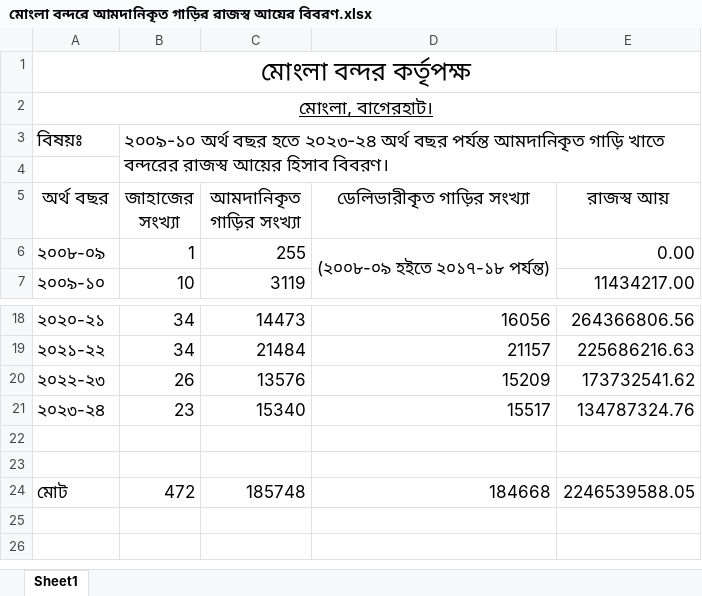
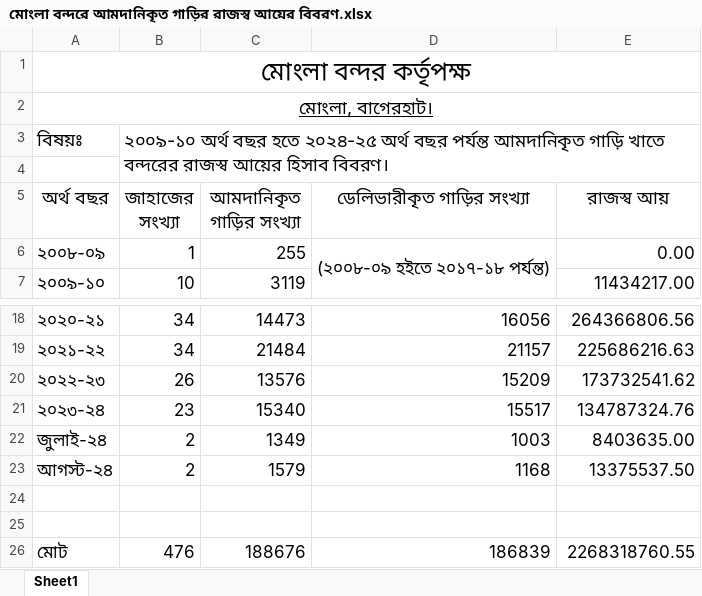
Before and after one commit to revenueNreturn/01.-Official, an Excel workbook: 00. Misc/04. মোংলা বন্দরে আমদানিকৃত গাড়ির রাজস্ব আয়ের বিবরণ/মোংলা বন্দরে আমদানিকৃত গাড়ির রাজস্ব আয়ের বিবরণ.xlsx, sheet Sheet1, drawn as a sheet; only a part is shown, gaps mark what is left out; values as stored, in another font and other column widths than the file's, no borders; addresses are those after the commit; the diff names each change by its address in the sheet, - before the commit and + after, or states it on an @@ line.

```diff
--- a/00. Misc/04. মোংলা বন্দরে আমদানিকৃত গাড়ির রাজস্ব আয়ের বিবরণ/মোংলা বন্দরে আমদানিকৃত গাড়ির রাজস্ব আয়ের বিবরণ.xlsx (sheet Sheet1)
+++ b/00. Misc/04. মোংলা বন্দরে আমদানিকৃত গাড়ির রাজস্ব আয়ের বিবরণ/মোংলা বন্দরে আমদানিকৃত গাড়ির রাজস্ব আয়ের বিবরণ.xlsx (sheet Sheet1)
-B3 (জাহাজের সংখ্যা): …বছর হতে ২০২৩-২৪ অর্থ বছর…
+B3 (জাহাজের সংখ্যা): …বছর হতে ২০২৪-২৫ অর্থ বছর…
+row 22: জুলাই-২৪ | 2 | 1349 | 1003 | 8403635.00
+row 23: আগস্ট-২৪ | 2 | 1579 | 1168 | 13375537.50
-B26 (জাহাজের সংখ্যা): 472
+B26 (জাহাজের সংখ্যা): 476
-C26 (আমদানিকৃত গাড়ির সংখ্যা): 185748
+C26 (আমদানিকৃত গাড়ির সংখ্যা): 188676
-D26 (ডেলিভারীকৃত গাড়ির সংখ্যা): 184668
+D26 (ডেলিভারীকৃত গাড়ির সংখ্যা): 186839
-E26 (রাজস্ব আয়): 2246539588.05
+E26 (রাজস্ব আয়): 2268318760.55
```
Also changed, not shown: 03. Satprokar Work/01. Satprokar Primary Work/Summary-01.xlsx, 03. Satprokar Work/01. Satprokar Primary Work/Summary-02.xlsx, 32 other files.
